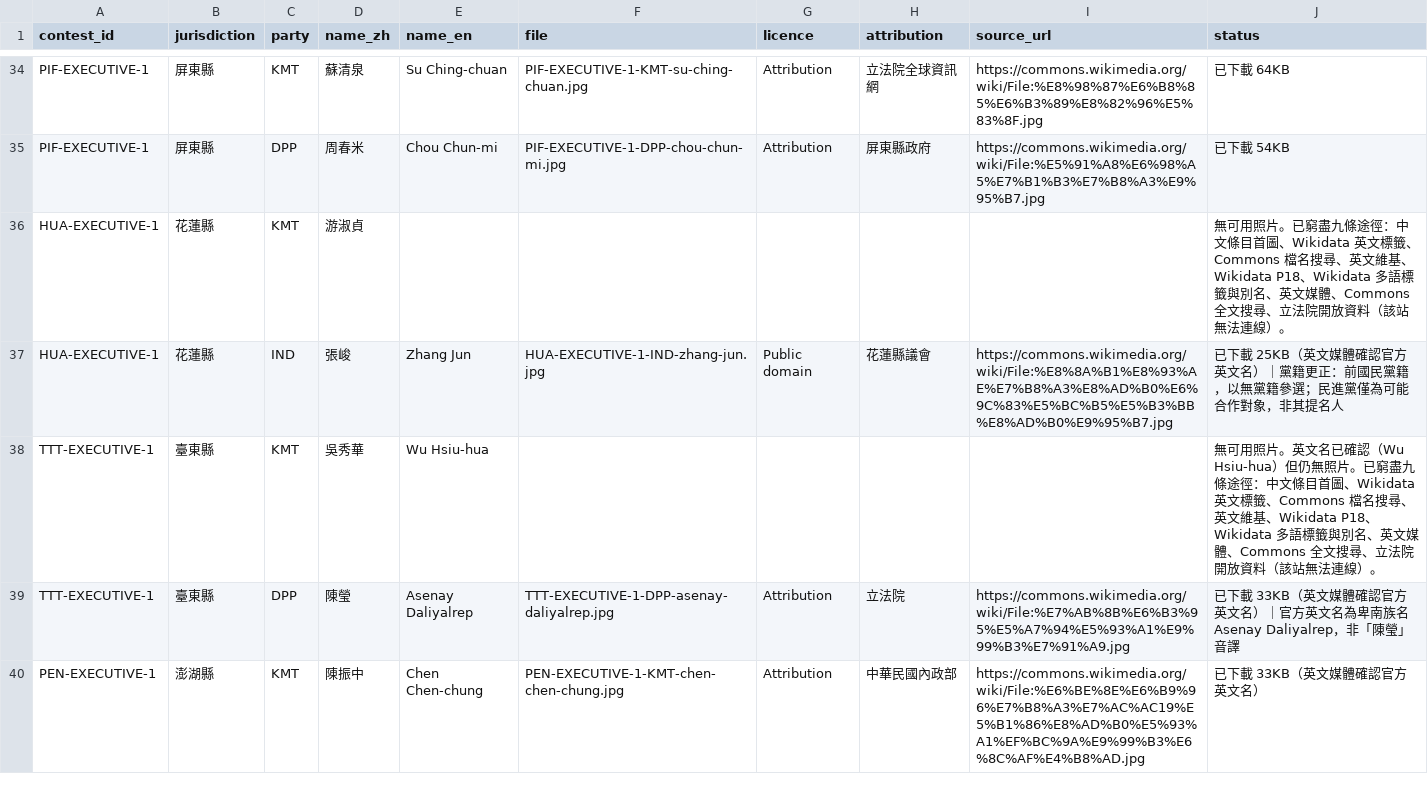
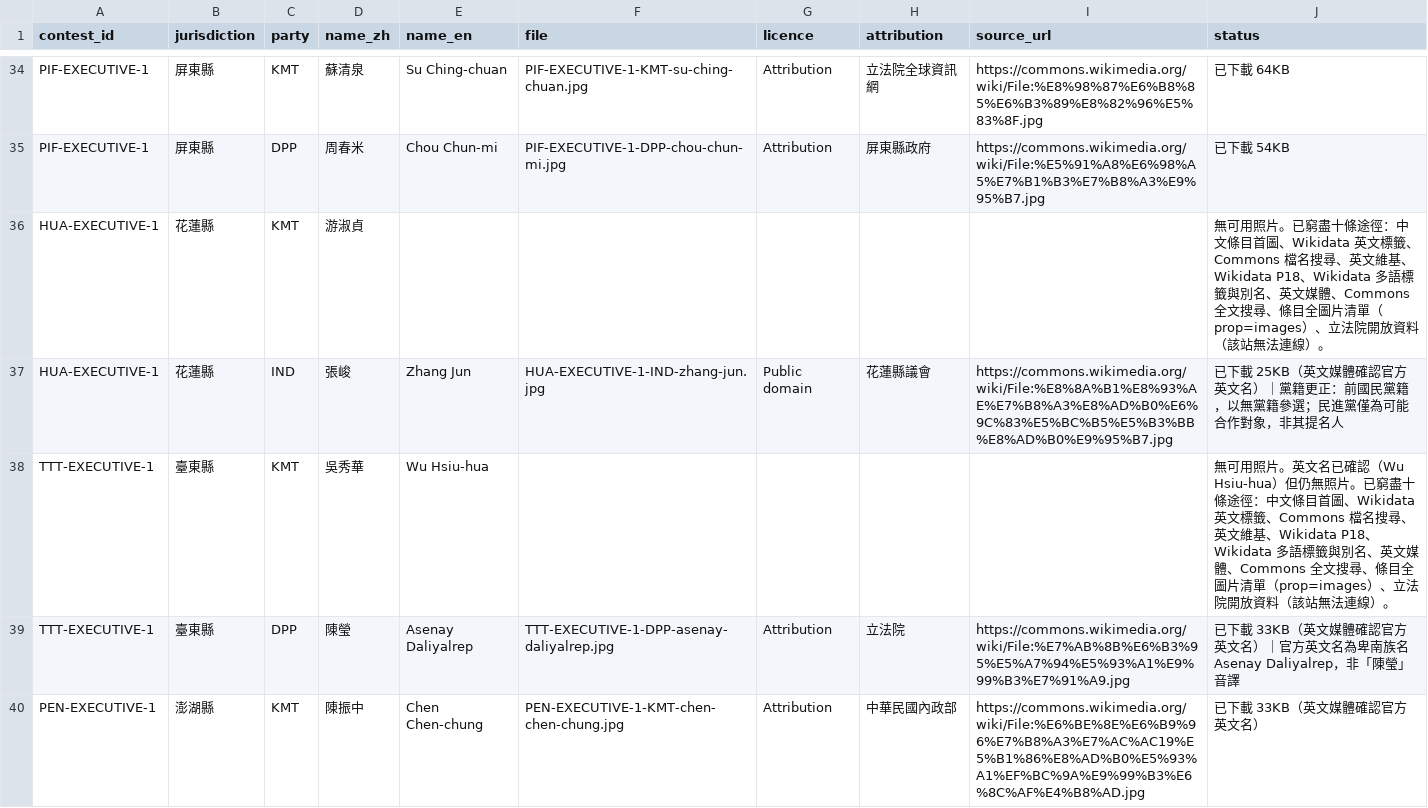
Before and after one commit to sexyoung/1128-vote-forecast, a CSV file: public/avatars/sources.csv, drawn as a sheet; only a part is shown, gaps mark what is left out; the diff covers the shown part only; the diff names each change by its address in the sheet, - before the commit and + after, or states it on an @@ line.

```diff
--- a/public/avatars/sources.csv
+++ b/public/avatars/sources.csv
-J36 (status): …。已窮盡九條途徑：中文條目首圖、Wikidata 英文標籤、Commons 檔名搜尋、英文維基、Wikidata P18、Wikidata 多語標籤與別名、英文媒體、Commons 全文搜尋、立法院…
+J36 (status): …。已窮盡十條途徑：中文條目首圖、Wikidata 英文標籤、Commons 檔名搜尋、英文維基、Wikidata P18、Wikidata 多語標籤與別名、英文媒體、Commons 全文搜尋、條目全圖片清單（prop=images）、立法院…
-J38 (status): …。已窮盡九條途徑：中文條目首圖、Wikidata 英文標籤、Commons 檔名搜尋、英文維基、Wikidata P18、Wikidata 多語標籤與別名、英文媒體、Commons 全文搜尋、立法院…
+J38 (status): …。已窮盡十條途徑：中文條目首圖、Wikidata 英文標籤、Commons 檔名搜尋、英文維基、Wikidata P18、Wikidata 多語標籤與別名、英文媒體、Commons 全文搜尋、條目全圖片清單（prop=images）、立法院…
```
Also changed, not shown: 5 edited cells elsewhere in this file.
